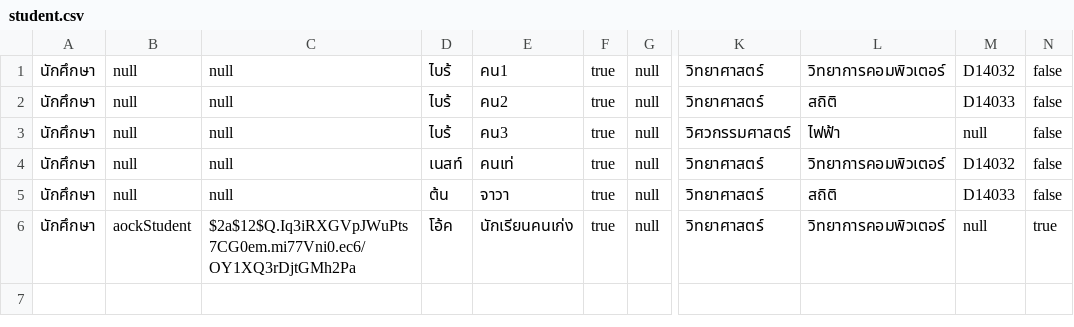
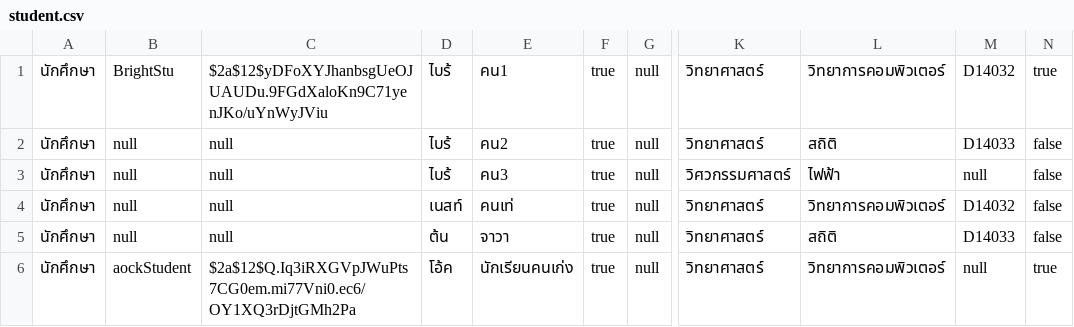
Before and after one commit to thg1rb/my-appeal, a CSV file: data/users/student.csv, drawn as a sheet; only a part is shown, gaps mark what is left out; the diff names each change by its address in the sheet, - before the commit and + after, or states it on an @@ line.

Commit message:
change: fix big bugs from restructor user models

```diff
--- a/data/users/student.csv
+++ b/data/users/student.csv
-B1: null
+B1: BrightStu
-C1: null
+C1: $2a$12$yDFoXYJhanbsgUeOJUAUDu.9FGdXaloKn9C71yenJKo/uYnWyJViu
-N1: false
+N1: true
```
Also changed, not shown: 13 other files.
